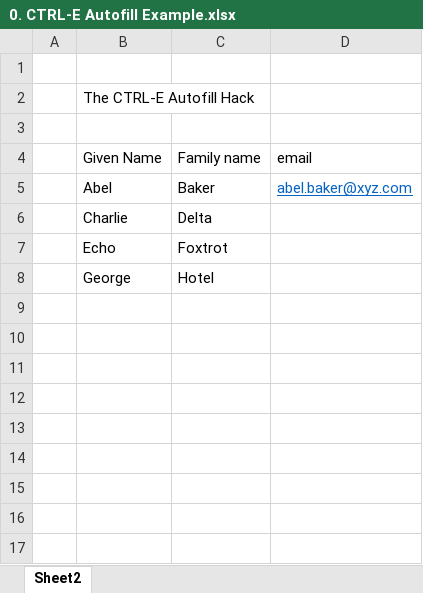
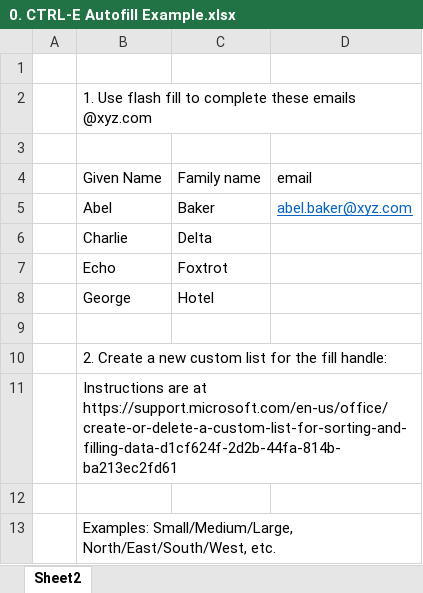
Before and after one commit to stringfestdata/hsbc-enhancing-data, an Excel workbook: 0. CTRL-E Autofill Example.xlsx, sheet Sheet2, drawn as a sheet; values as stored, in another font and other column widths than the file's, no borders; table styles not drawn; the diff names each change by its address in the sheet, - before the commit and + after, or states it on an @@ line.

Commit message:
Update 0. CTRL-E Autofill Example.xlsx

```diff
--- a/0. CTRL-E Autofill Example.xlsx (sheet Sheet2)
+++ b/0. CTRL-E Autofill Example.xlsx (sheet Sheet2)
-B2 (Given Name): The CTRL-E Autofill Hack
+B2 (Given Name): 1. Use flash fill to complete these emails @xyz.com
+row 9: (empty)
+row 10:  | 2. Create a new custom list for the fill handle:
+row 11:  | Instructions are at https://support.microsoft.com/en-us/office/create-or-delete-a-custom-list-for-sorting-and-filling-data-d1cf624f-2d2b-44fa-814b-ba213ec2fd61
+row 12: (empty)
+row 13:  | Examples: Small/Medium/Large, North/East/South/West, etc.
```
